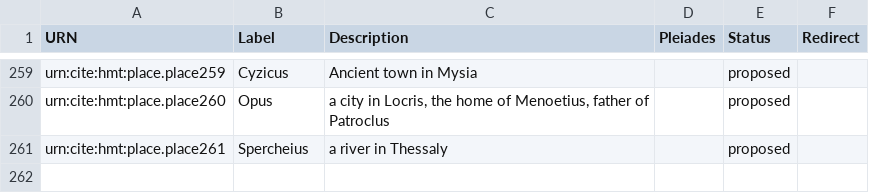
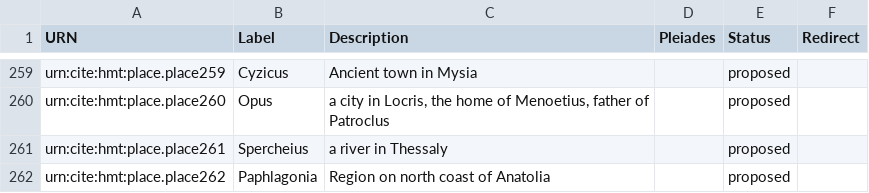
Before and after one commit to homermultitext/hmt-authlists, a CSV file: data/hmtplaces.csv, drawn as a sheet; only a part is shown, gaps mark what is left out.

Commit message:
Update hmtplaces.csv
added Paphlagonia

```diff
--- a/data/hmtplaces.csv
+++ b/data/hmtplaces.csv
@@ -261 +261,2 @@ urn:cite:hmt:place.place260,Opus,"a city in Locris, the home of Menoetius, fathe
 urn:cite:hmt:place.place261,Spercheius,a river in Thessaly,,proposed,
+urn:cite:hmt:place.place262,Paphlagonia,Region on north coast of Anatolia,,proposed,
```
